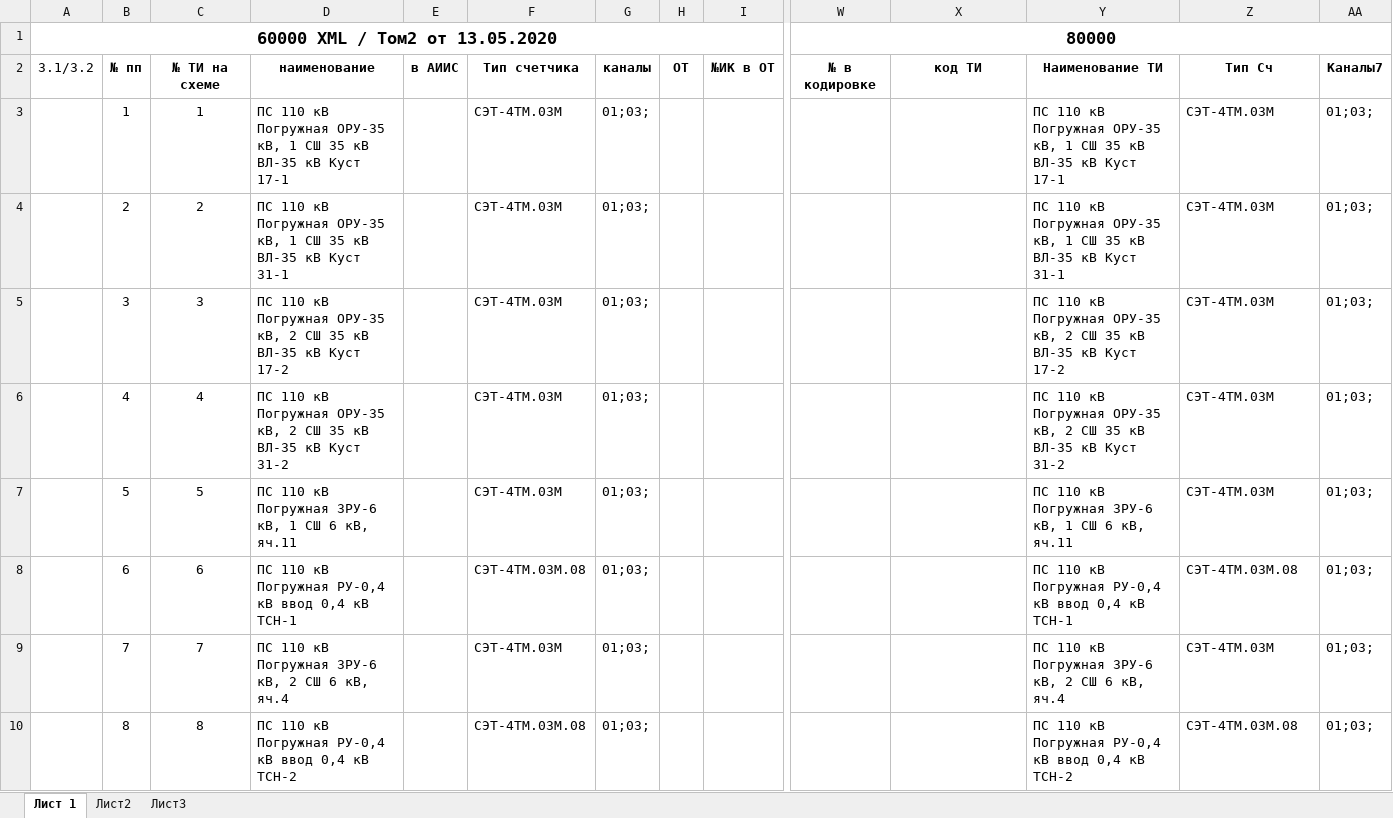
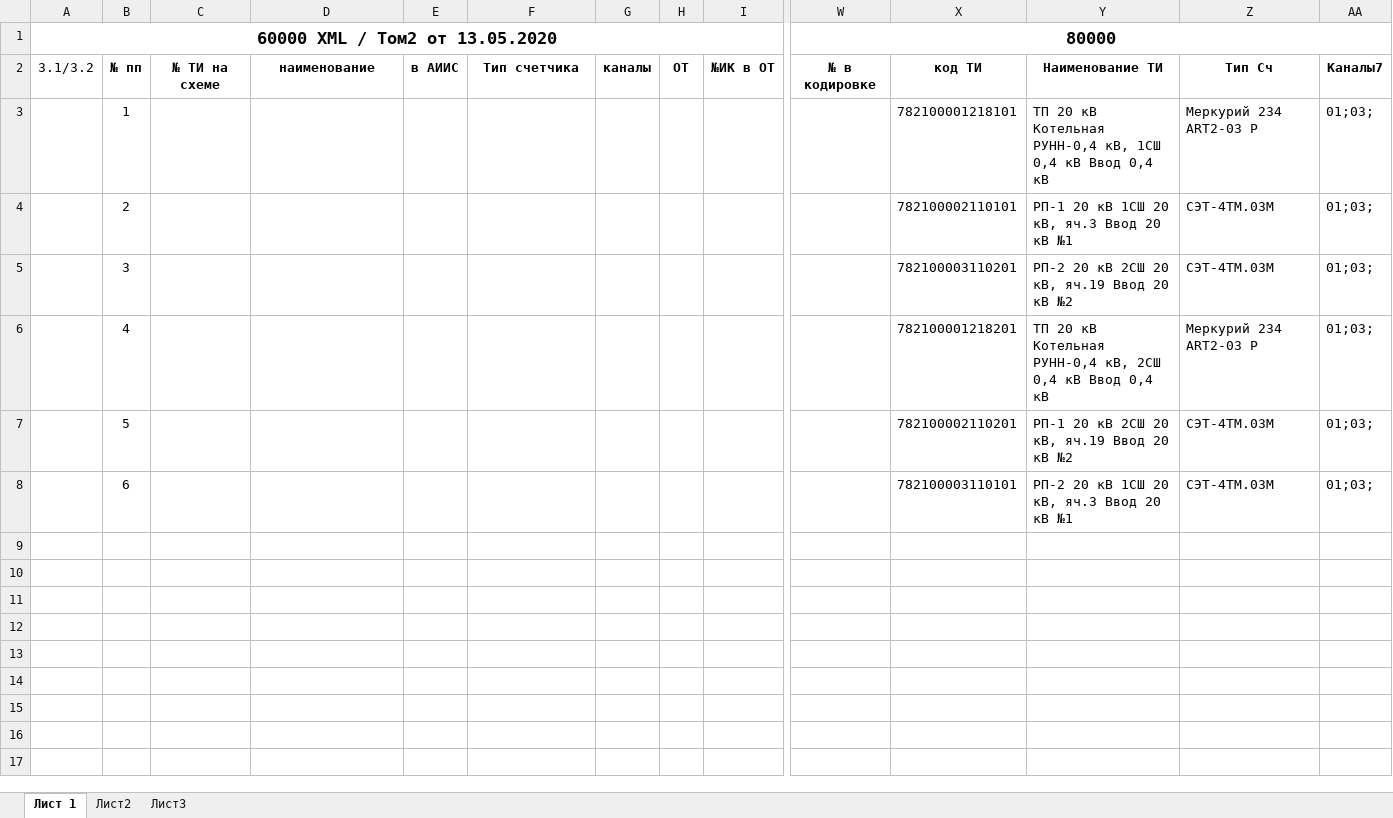
Before and after one commit to aiismres/monitoring-si, an Excel workbook: resultSv1.xlsx, sheet Лист 1, drawn as a sheet; only a part is shown, gaps mark what is left out; values as stored, in another font and other column widths than the file's, no borders; rows hold the shown columns only; the diff covers the shown part only; the diff names each change by its address in the sheet, - before the commit and + after, or states it on an @@ line.

```diff
--- a/resultSv1.xlsx (sheet Лист 1)
+++ b/resultSv1.xlsx (sheet Лист 1)
-C3: 1
+C3: (empty)
-D3: ПС 110 кВ Погружная ОРУ-35 кВ, 1 СШ 35 кВ ВЛ-35 кВ Куст 17-1
+D3: (empty)
-F3:F7: СЭТ-4ТМ.03М
+F3:F7: (empty)
-G3:G8: 01;03;
+G3:G8: (empty)
-X3: (empty)
+X3: 782100001218101
-Y3: ПС 110 кВ Погружная ОРУ-35 кВ, 1 СШ 35 кВ ВЛ-35 кВ Куст 17-1
+Y3: ТП 20 кВ Котельная РУНН-0,4 кВ, 1СШ 0,4 кВ Ввод 0,4 кВ
-Z3: СЭТ-4ТМ.03М
+Z3: Меркурий 234 АRТ2-03 Р
-C4: 2
+C4: (empty)
-D4: ПС 110 кВ Погружная ОРУ-35 кВ, 1 СШ 35 кВ ВЛ-35 кВ Куст 31-1
+D4: (empty)
-X4: (empty)
+X4: 782100002110101
-Y4: ПС 110 кВ Погружная ОРУ-35 кВ, 1 СШ 35 кВ ВЛ-35 кВ Куст 31-1
+Y4: РП-1 20 кВ 1СШ 20 кВ, яч.3 Ввод 20 кВ №1
-C5: 3
+C5: (empty)
-D5: ПС 110 кВ Погружная ОРУ-35 кВ, 2 СШ 35 кВ ВЛ-35 кВ Куст 17-2
+D5: (empty)
-X5: (empty)
+X5: 782100003110201
-Y5: ПС 110 кВ Погружная ОРУ-35 кВ, 2 СШ 35 кВ ВЛ-35 кВ Куст 17-2
+Y5: РП-2 20 кВ 2СШ 20 кВ, яч.19 Ввод 20 кВ №2
-C6: 4
+C6: (empty)
-D6: ПС 110 кВ Погружная ОРУ-35 кВ, 2 СШ 35 кВ ВЛ-35 кВ Куст 31-2
+D6: (empty)
-X6: (empty)
+X6: 782100001218201
-Y6: ПС 110 кВ Погружная ОРУ-35 кВ, 2 СШ 35 кВ ВЛ-35 кВ Куст 31-2
+Y6: ТП 20 кВ Котельная РУНН-0,4 кВ, 2СШ 0,4 кВ Ввод 0,4 кВ
-Z6: СЭТ-4ТМ.03М
+Z6: Меркурий 234 АRТ2-03 Р
-C7: 5
+C7: (empty)
-D7: ПС 110 кВ Погружная ЗРУ-6 кВ, 1 СШ 6 кВ, яч.11
+D7: (empty)
-X7: (empty)
+X7: 782100002110201
-Y7: ПС 110 кВ Погружная ЗРУ-6 кВ, 1 СШ 6 кВ, яч.11
+Y7: РП-1 20 кВ 2СШ 20 кВ, яч.19 Ввод 20 кВ №2
-C8: 6
+C8: (empty)
-D8: ПС 110 кВ Погружная РУ-0,4 кВ ввод 0,4 кВ ТСН-1
+D8: (empty)
-F8: СЭТ-4ТМ.03М.08
+F8: (empty)
-X8: (empty)
+X8: 782100003110101
-Y8: ПС 110 кВ Погружная РУ-0,4 кВ ввод 0,4 кВ ТСН-1
+Y8: РП-2 20 кВ 1СШ 20 кВ, яч.3 Ввод 20 кВ №1
-Z8: СЭТ-4ТМ.03М.08
+Z8: СЭТ-4ТМ.03М
-row 9:  | 7 | 7 | ПС 110 кВ Погружная ЗРУ-6 кВ, 2 СШ 6 кВ, яч.4 |  | СЭТ-4ТМ.03М | 01;03; |  |  |  |  | ПС 110 кВ Погружная ЗРУ-6 кВ, 2 СШ 6 кВ, яч.4 | СЭТ-4ТМ.03М | 01;03;
-row 10:  | 8 | 8 | ПС 110 кВ Погружная РУ-0,4 кВ ввод 0,4 кВ ТСН-2 |  | СЭТ-4ТМ.03М.08 | 01;03; |  |  |  |  | ПС 110 кВ Погружная РУ-0,4 кВ ввод 0,4 кВ ТСН-2 | СЭТ-4ТМ.03М.08 | 01;03;
```
Also changed, not shown: 200 removed rows elsewhere in this sheet, 29 other files.
